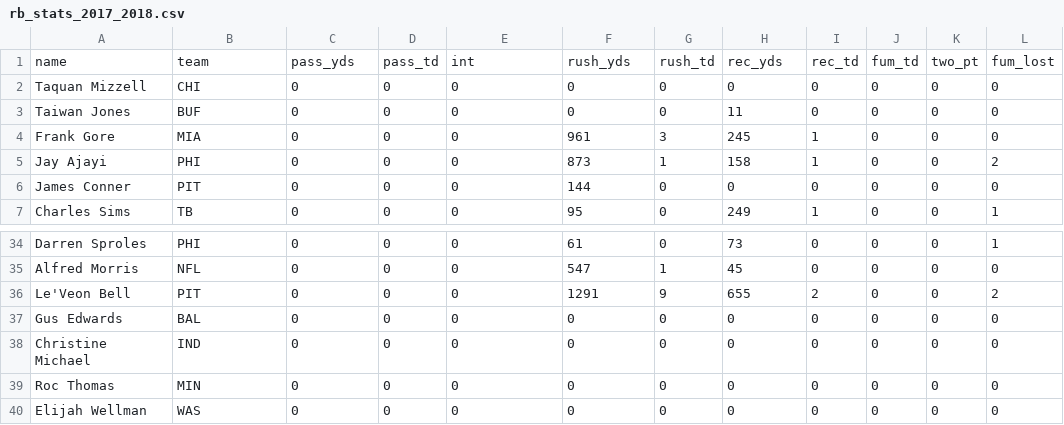
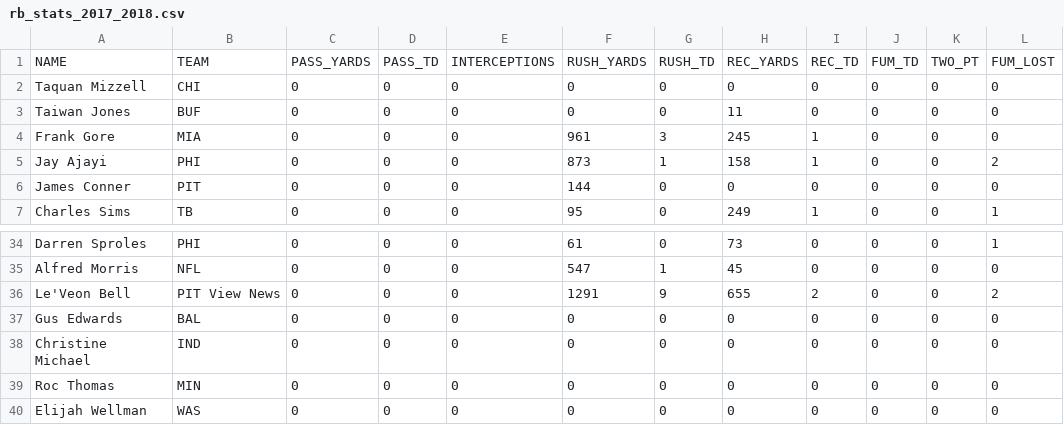
Before and after one commit to dathornton717/Fantasy_Football_Predictions, a CSV file: Last Year Stats/CSV/rb_stats_2017_2018.csv, drawn as a sheet; only a part is shown, gaps mark what is left out.

```diff
--- a/Last Year Stats/CSV/rb_stats_2017_2018.csv
+++ b/Last Year Stats/CSV/rb_stats_2017_2018.csv
@@ -1,2 +1,2 @@
-name,team,pass_yds,pass_td,int,rush_yds,rush_td,rec_yds,rec_td,fum_td,two_pt,fum_lost
+NAME,TEAM,PASS_YARDS,PASS_TD,INTERCEPTIONS,RUSH_YARDS,RUSH_TD,REC_YARDS,REC_TD,FUM_TD,TWO_PT,FUM_LOST
 Taquan Mizzell,CHI,0,0,0,0,0,0,0,0,0,0
@@ -35,3 +35,3 @@ Darren Sproles,PHI,0,0,0,61,0,73,0,0,0,1
 Alfred Morris,NFL,0,0,0,547,1,45,0,0,0,0
-Le'Veon Bell,PIT,0,0,0,1291,9,655,2,0,0,2
+Le'Veon Bell,PIT View News,0,0,0,1291,9,655,2,0,0,2
 Gus Edwards,BAL,0,0,0,0,0,0,0,0,0,0
```
Also changed, not shown: Last Year Stats/CSV/def_stats_2017_2018.csv, Last Year Stats/CSV/k_stats_2017_2018.csv, 9 other files.
